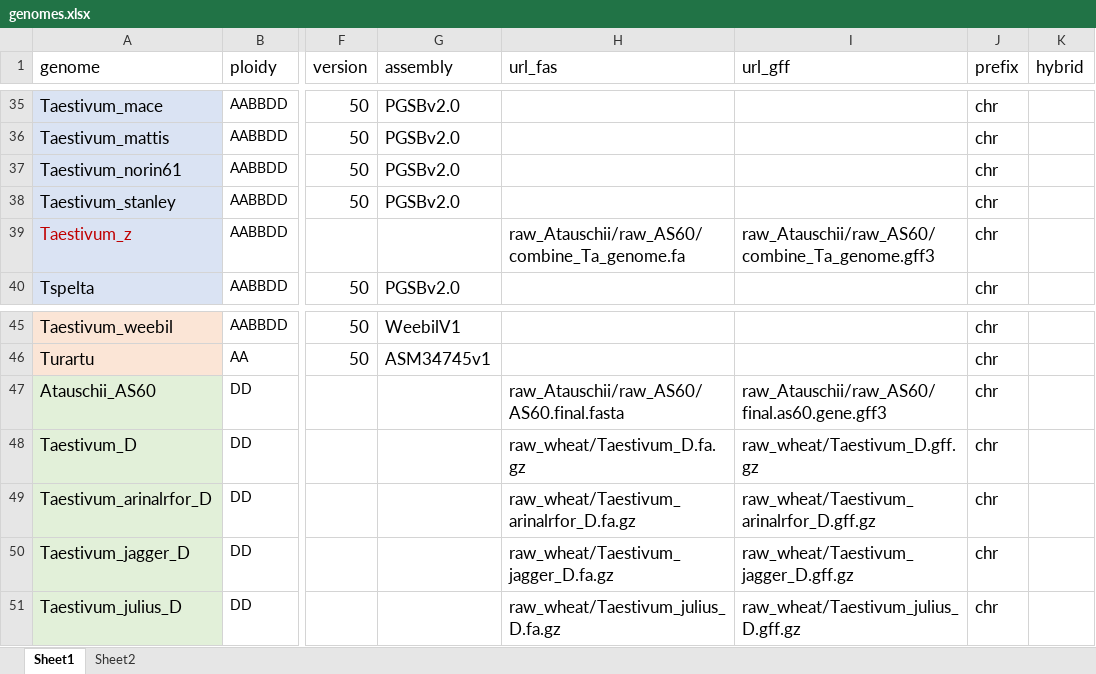
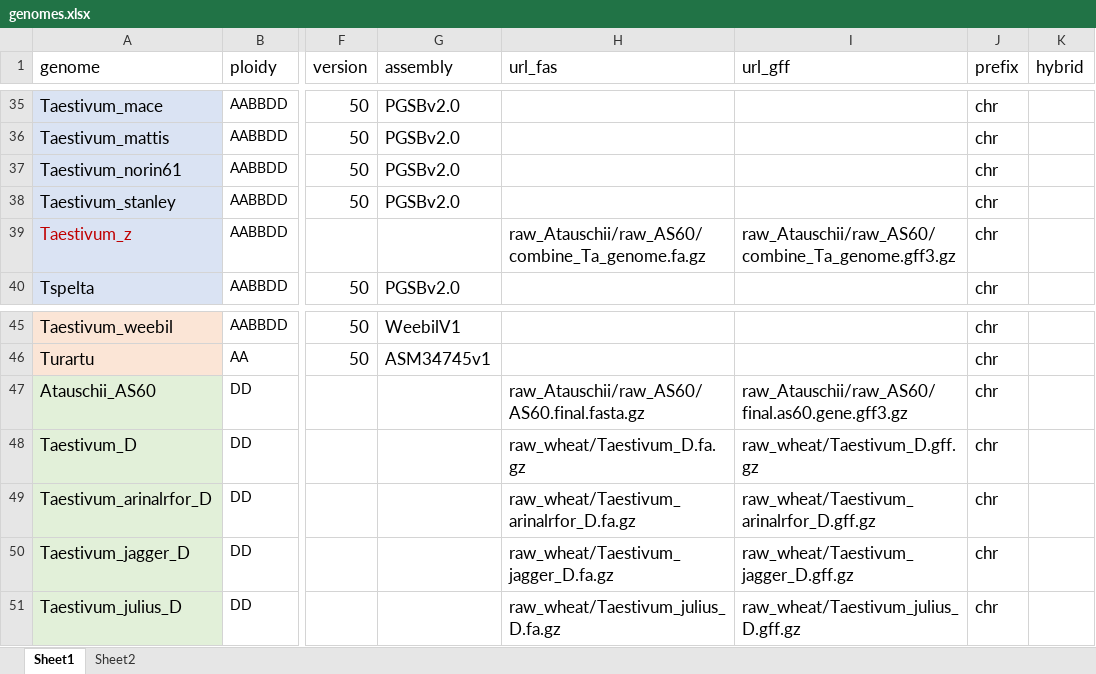
Before and after one commit to orionzhou/genome, an Excel workbook: nf/genomes.xlsx, sheet Sheet1, drawn as a sheet; only a part is shown, gaps mark what is left out; values as stored, in another font and other column widths than the file's, no borders; conditional formats not drawn; the diff names each change by its address in the sheet, - before the commit and + after, or states it on an @@ line.

Commit message:
updated Taz source to gzipped version

```diff
--- a/nf/genomes.xlsx (sheet Sheet1)
+++ b/nf/genomes.xlsx (sheet Sheet1)
-H39 (url_fas): raw_Atauschii/raw_AS60/combine_Ta_genome.fa
+H39 (url_fas): raw_Atauschii/raw_AS60/combine_Ta_genome.fa.gz
-I39 (url_gff): raw_Atauschii/raw_AS60/combine_Ta_genome.gff3
+I39 (url_gff): raw_Atauschii/raw_AS60/combine_Ta_genome.gff3.gz
-H47 (url_fas): raw_Atauschii/raw_AS60/AS60.final.fasta
+H47 (url_fas): raw_Atauschii/raw_AS60/AS60.final.fasta.gz
-I47 (url_gff): raw_Atauschii/raw_AS60/final.as60.gene.gff3
+I47 (url_gff): raw_Atauschii/raw_AS60/final.as60.gene.gff3.gz
```
Also changed, not shown: 2 other files.
